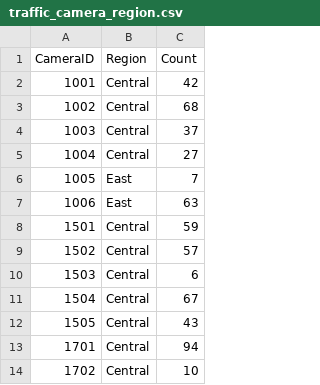
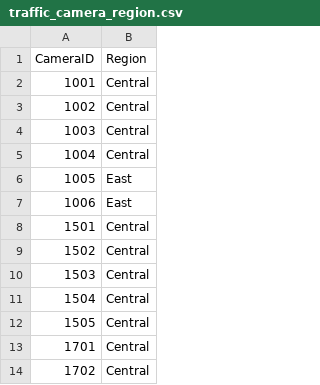
Before and after one commit to ReverseCache/dsa3101-2210-09-lta, a CSV file: jin test/traffic_camera_region.csv, drawn as a sheet; only a part is shown; the diff names each change by its address in the sheet, - before the commit and + after, or states it on an @@ line.

```diff
--- a/jin test/traffic_camera_region.csv
+++ b/jin test/traffic_camera_region.csv
-column C (Count), rows 2-14: 42 | 68 | 37 | 27 | 7 | 63 | 59 | 57 | 6 | 67 | 43 | 94 | 10
```
Also changed, not shown: jin test/main_df.csv, jin test/traffic_incidents.csv, 2 other files.
